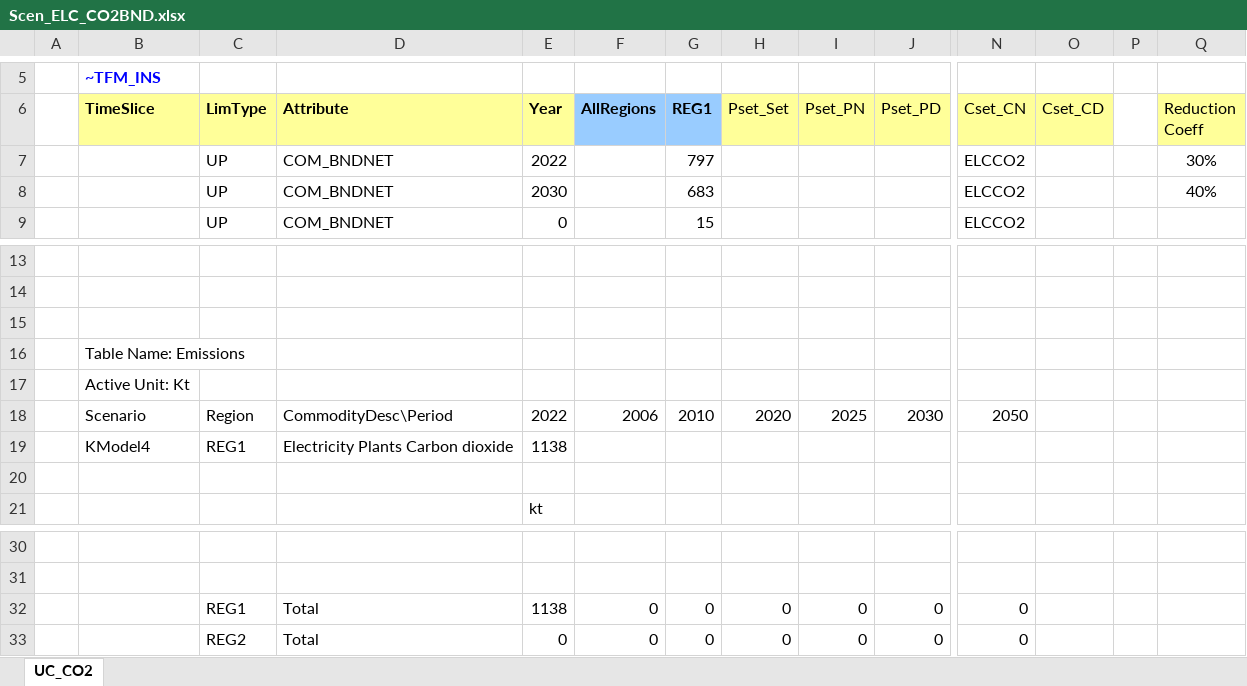
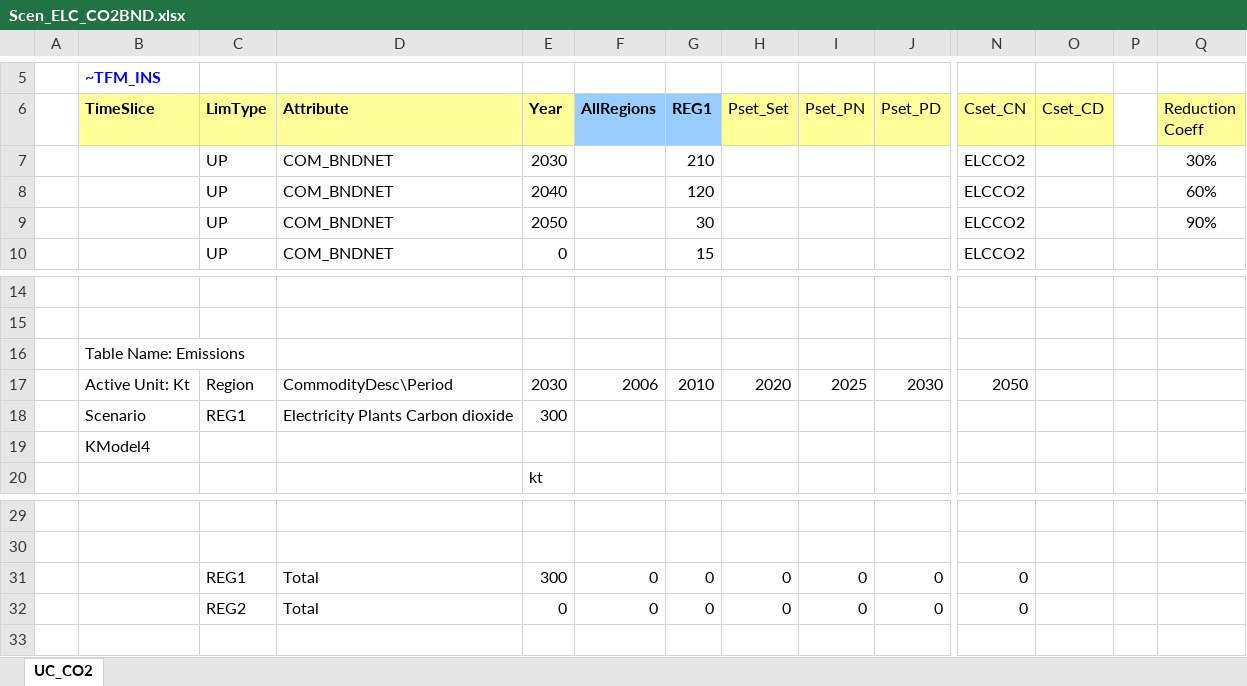
Before and after one commit to Moswalker/KModel4, an Excel workbook: SuppXLS/Scen_ELC_CO2BND.xlsx, sheet UC_CO2, drawn as a sheet; only a part is shown, gaps mark what is left out; values as stored, in another font and other column widths than the file's, no borders; charts and pictures not drawn; removed rows and columns are numbered as before the commit, all else as after; rows hold the shown columns only; the diff names each change by its address in the sheet, - before the commit and + after, or states it on an @@ line.

```diff
--- a/SuppXLS/Scen_ELC_CO2BND.xlsx (sheet UC_CO2)
+++ b/SuppXLS/Scen_ELC_CO2BND.xlsx (sheet UC_CO2)
-E7 (Year): 2022
+E7 (Year): 2030
-G7 (REG1): 797
+G7 (REG1): 210
-E8 (Year): 2030
+E8 (Year): 2040
-G8 (REG1): 683
+G8 (REG1): 120
-Q8 (Reduction Coeff): 40%
+Q8 (Reduction Coeff): 60%
+row 9:  |  | UP | COM_BNDNET | 2050 |  | 30 |  |  |  | ELCCO2 |  |  | 90%
-row 15: (empty)
-row 17:  | Active Unit: Kt
-B17 (TimeSlice): Scenario
+B17 (TimeSlice): Active Unit: Kt
-E17 (Year): 2022
+E17 (Year): 2030
-B18 (TimeSlice): KModel4
+B18 (TimeSlice): Scenario
-E18 (Year): 1138
+E18 (Year): 300
-B19 (TimeSlice): (empty)
+B19 (TimeSlice): KModel4
-E31 (Year): 1138
+E31 (Year): 300
```
Also changed, not shown: formulas that keep their value, SubRES_TMPL/SubRES_NewTechs.xlsx, SuppXLS/Scen_ZZ_TIMESReportpy.xlsx, 20 other files.
